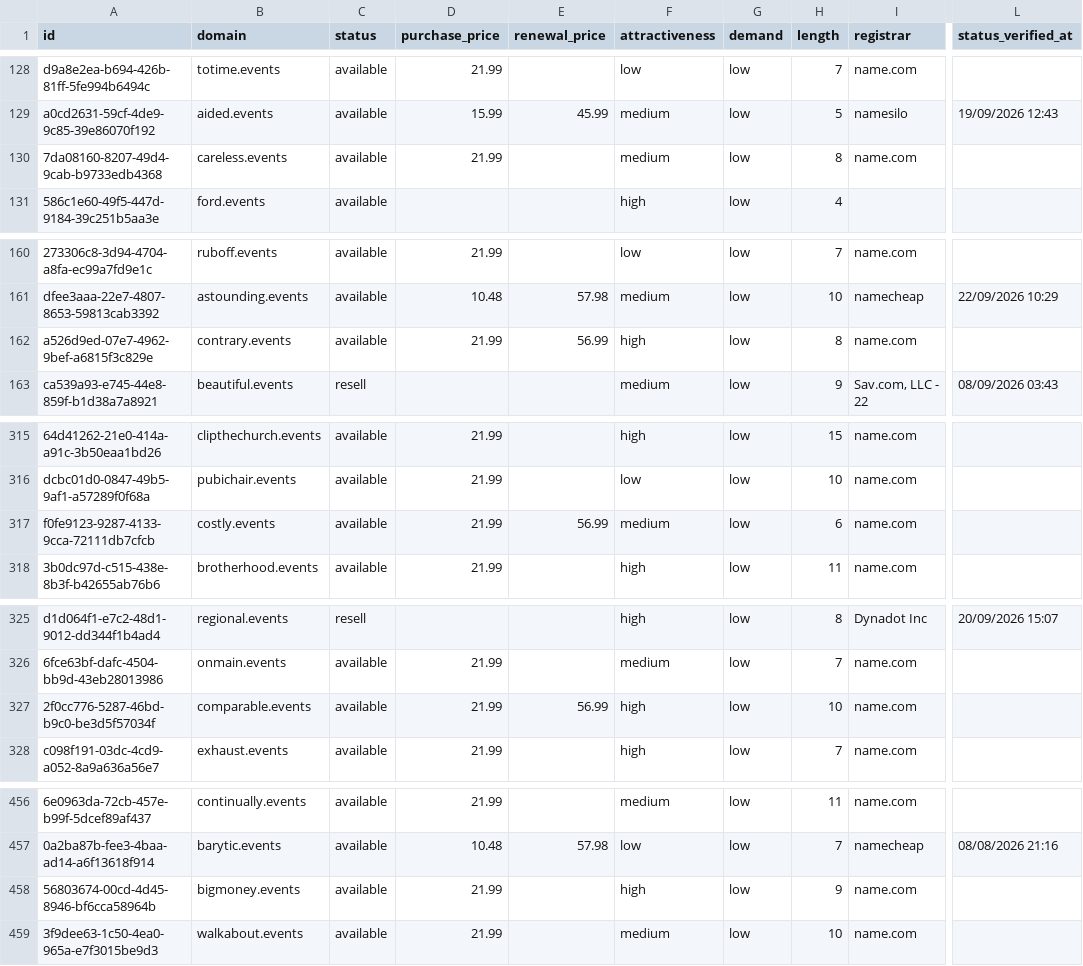
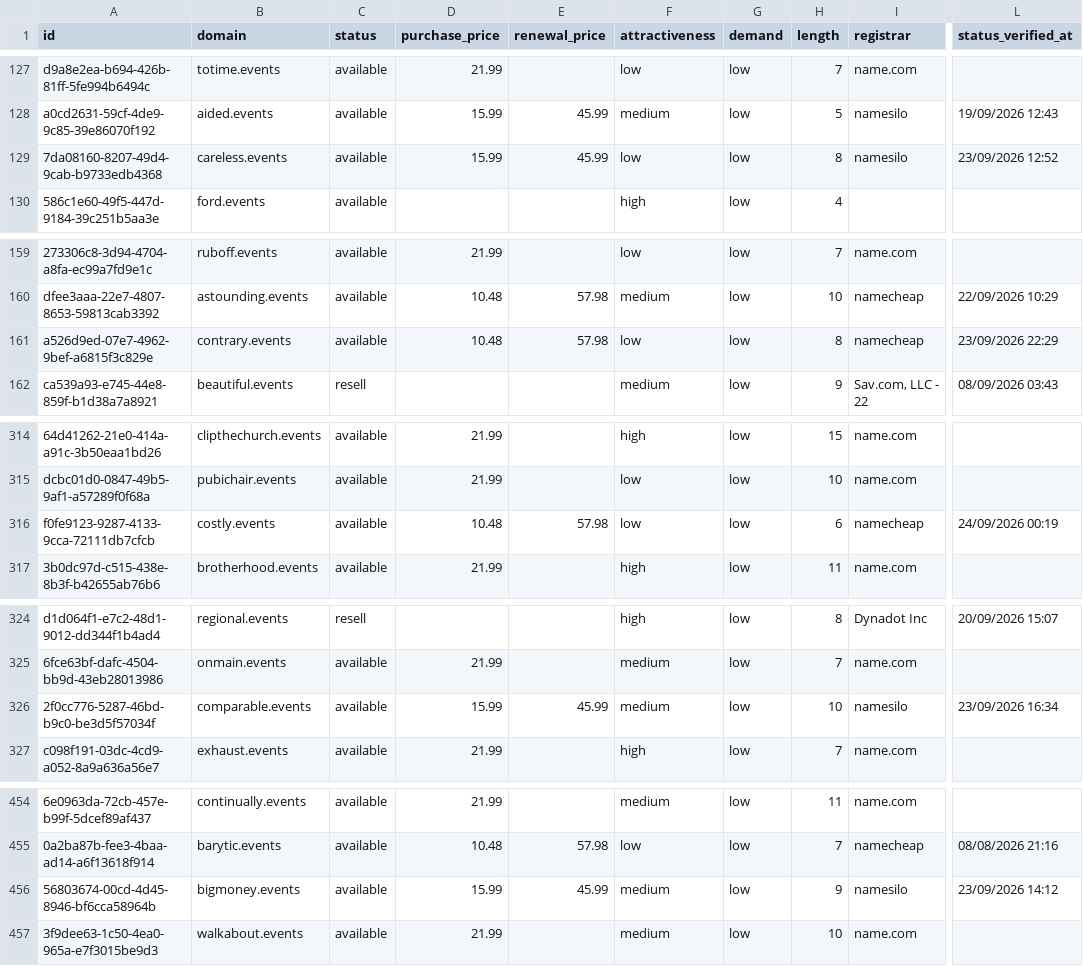
Before and after one commit to UniqueDomains/events-oneword-domains, a CSV file: events.csv, drawn as a sheet; only a part is shown, gaps mark what is left out; addresses are those after the commit; the diff covers the shown part only; the diff names each change by its address in the sheet, - before the commit and + after, or states it on an @@ line.

```diff
--- a/events.csv
+++ b/events.csv
-D129 (purchase_price): 21.99
+D129 (purchase_price): 15.99
-E129 (renewal_price): (empty)
+E129 (renewal_price): 45.99
-F129 (attractiveness): medium
+F129 (attractiveness): low
-I129 (registrar): name.com
+I129 (registrar): namesilo
-L129 (status_verified_at): (empty)
+L129 (status_verified_at): 23/09/2026 12:52
-D161 (purchase_price): 21.99
+D161 (purchase_price): 10.48
-E161 (renewal_price): 56.99
+E161 (renewal_price): 57.98
-F161 (attractiveness): high
+F161 (attractiveness): low
-I161 (registrar): name.com
+I161 (registrar): namecheap
-L161 (status_verified_at): (empty)
+L161 (status_verified_at): 23/09/2026 22:29
-D316 (purchase_price): 21.99
+D316 (purchase_price): 10.48
-E316 (renewal_price): 56.99
+E316 (renewal_price): 57.98
-F316 (attractiveness): medium
+F316 (attractiveness): low
-I316 (registrar): name.com
+I316 (registrar): namecheap
-L316 (status_verified_at): (empty)
+L316 (status_verified_at): 24/09/2026 00:19
-D326 (purchase_price): 21.99
+D326 (purchase_price): 15.99
-E326 (renewal_price): 56.99
+E326 (renewal_price): 45.99
-F326 (attractiveness): high
+F326 (attractiveness): medium
-I326 (registrar): name.com
+I326 (registrar): namesilo
-L326 (status_verified_at): (empty)
+L326 (status_verified_at): 23/09/2026 16:34
-D456 (purchase_price): 21.99
+D456 (purchase_price): 15.99
-E456 (renewal_price): (empty)
+E456 (renewal_price): 45.99
-F456 (attractiveness): high
+F456 (attractiveness): medium
-I456 (registrar): name.com
+I456 (registrar): namesilo
-L456 (status_verified_at): (empty)
+L456 (status_verified_at): 23/09/2026 14:12
```
Also changed, not shown: 4 added rows, 4 removed rows and 90 edited cells elsewhere in this file, 4 other files.
